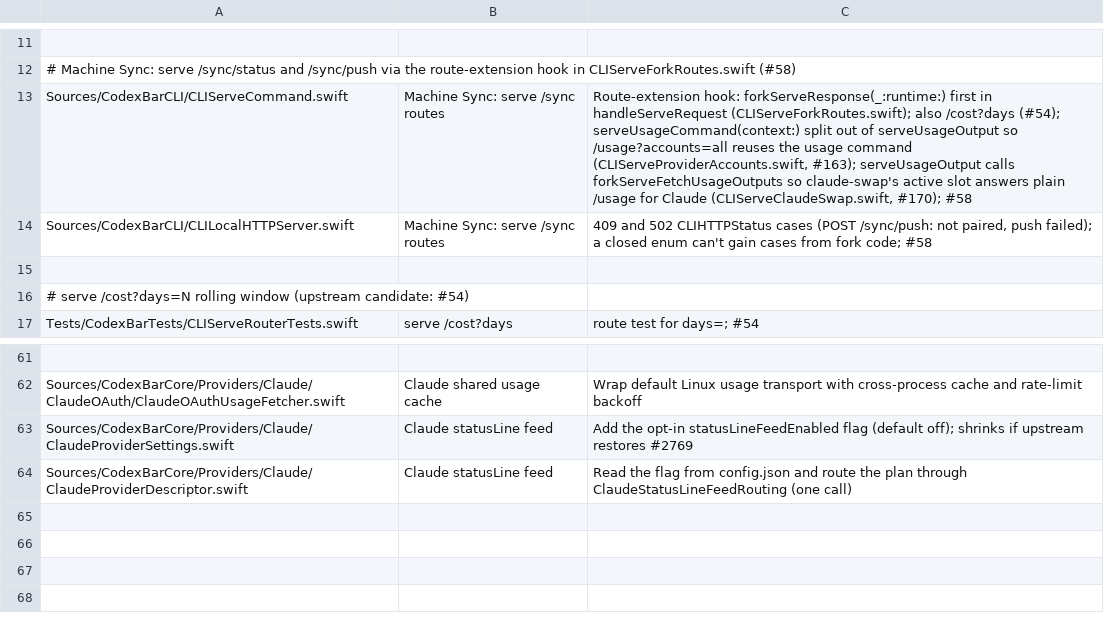
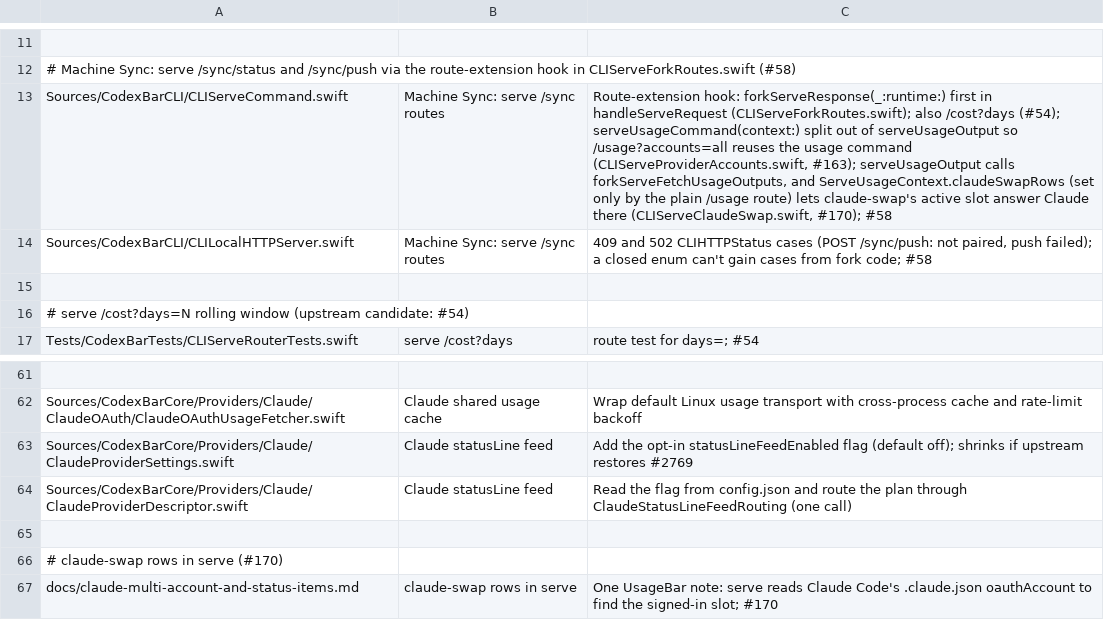
Before and after one commit to felipearosr/UsageBar, a TSV file: linux/upstream/hook-allowlist.tsv, drawn as a sheet; only a part is shown, gaps mark what is left out; the diff names each change by its address in the sheet, - before the commit and + after, or states it on an @@ line.

```diff
--- a/linux/upstream/hook-allowlist.tsv
+++ b/linux/upstream/hook-allowlist.tsv
-C13: …serveUsageOutput calls forkServeFetchUsageOutputs so claude-swap's active slot answers plain /usage for Claude (CLIServeClaudeSwap.swift, #170);…
+C13: …serveUsageOutput calls forkServeFetchUsageOutputs, and ServeUsageContext.claudeSwapRows (set only by the plain /usage route) lets claude-swap's active slot answer Claude there (CLIServeClaudeSwap.swift, #170);…
+row 65: (empty)
+row 66: # claude-swap rows in serve (#170)
+row 67: docs/claude-multi-account-and-status-items.md | claude-swap rows in serve | One UsageBar note: serve reads Claude Code's .claude.json oauthAccount to find the signed-in slot; #170
```
Also changed, not shown: 10 other files.
